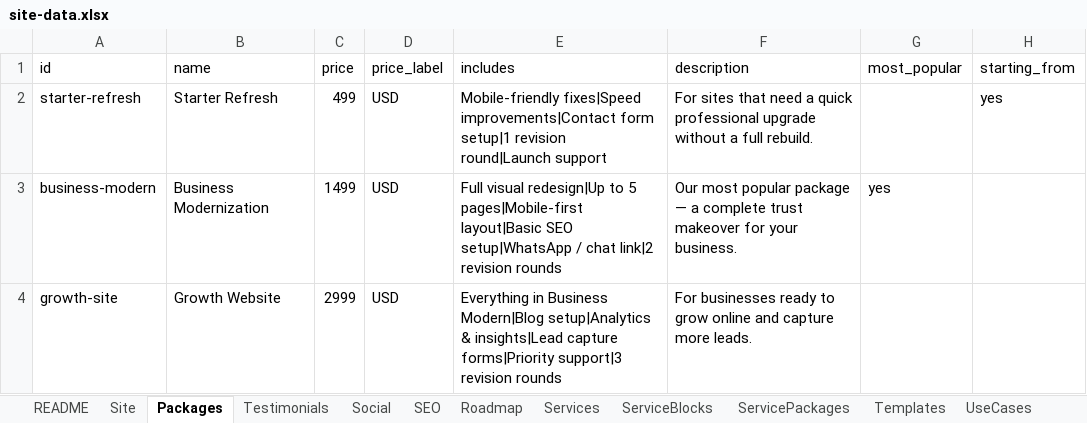
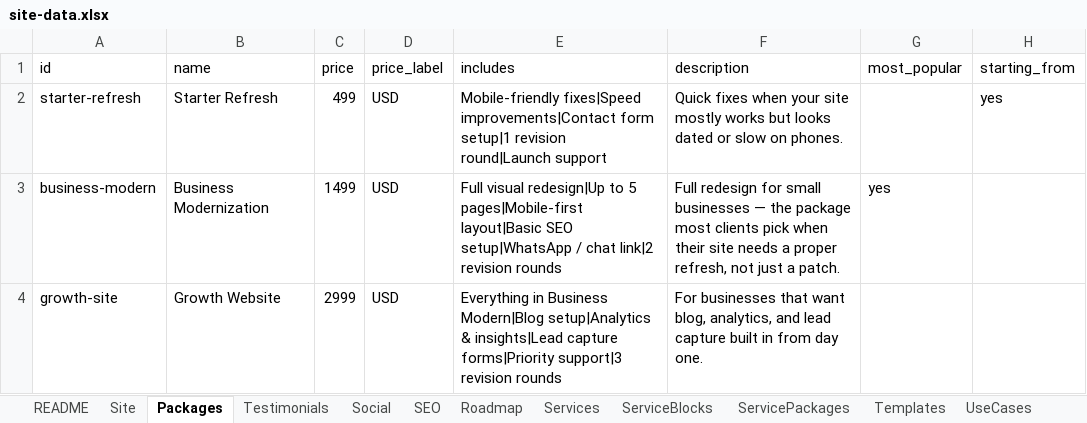
Before and after one commit to ShubhamSahaniNitkkr/shubhamsunny.github.io, an Excel workbook: site-data.xlsx, sheet Packages, drawn as a sheet; values as stored, in another font and other column widths than the file's, no borders; the diff names each change by its address in the sheet, - before the commit and + after, or states it on an @@ line.

Commit message:
cleanup and upgrade

```diff
--- a/site-data.xlsx (sheet Packages)
+++ b/site-data.xlsx (sheet Packages)
-F2 (description): For sites that need a quick professional upgrade without a full rebuild.
+F2 (description): Quick fixes when your site mostly works but looks dated or slow on phones.
-F3 (description): Our most popular package — a complete trust makeover for your business.
+F3 (description): Full redesign for small businesses — the package most clients pick when their site needs a proper refresh, not just a patch.
-F4 (description): For businesses ready to grow online and capture more leads.
+F4 (description): For businesses that want blog, analytics, and lead capture built in from day one.
```
Also changed, not shown: sheet Site, sheet FAQ, sheet SEO, sheet Team, sheet Blog, sheet ServicePackages, 4 more sheets, 53 other files.
